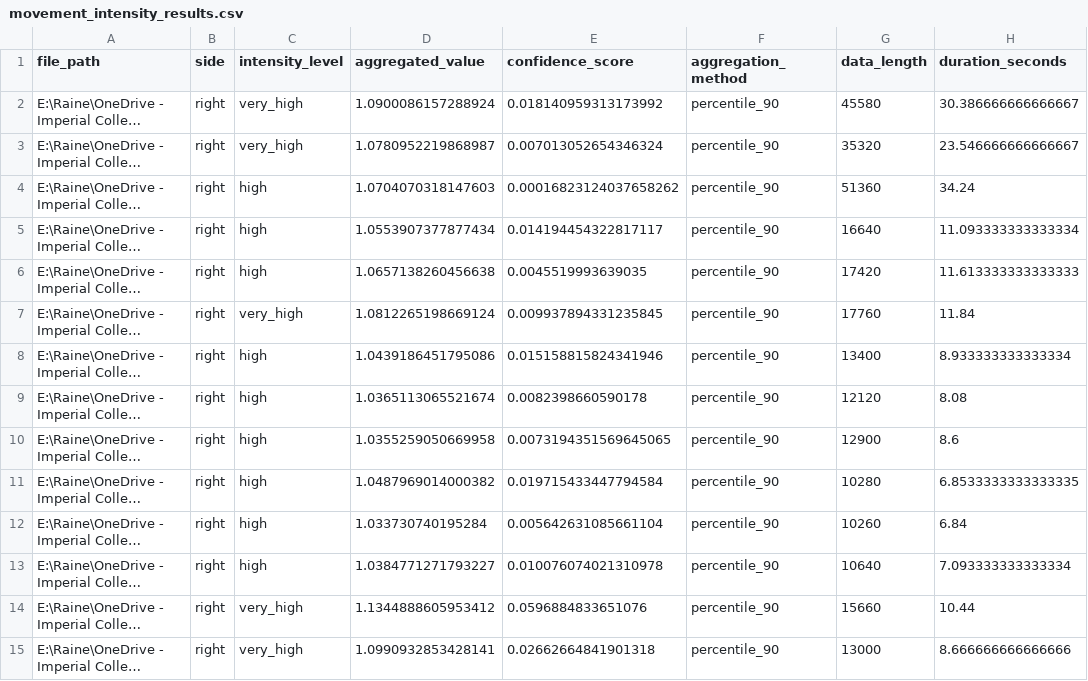
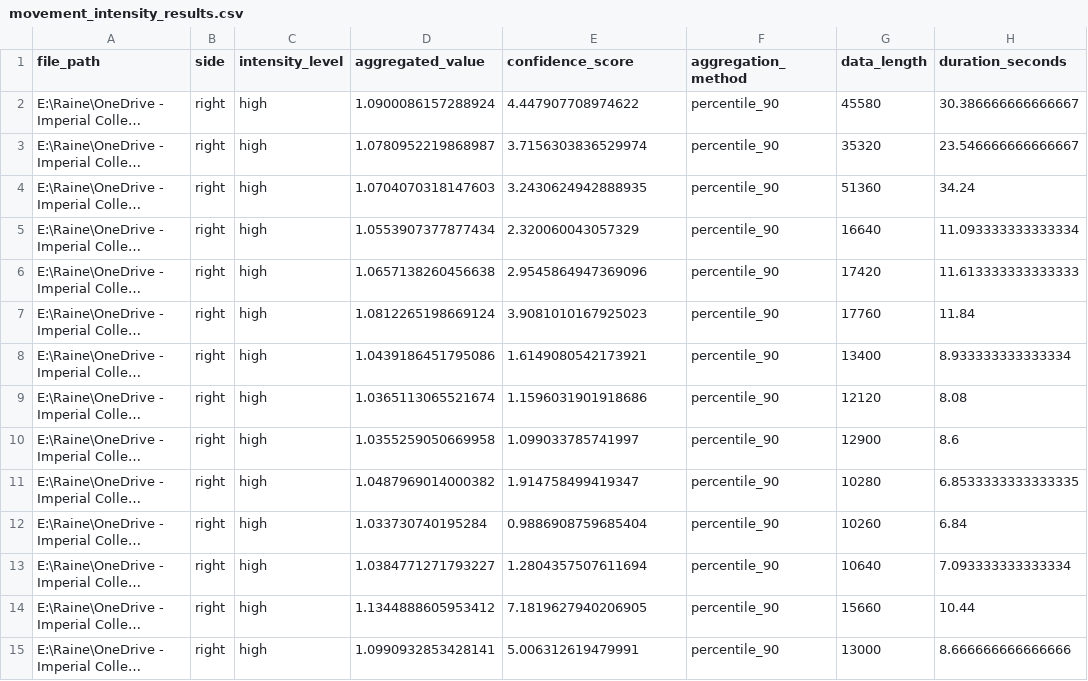
Before and after one commit to ImperialCollegeLondon/MTWO_pipeline, a CSV file: movement_intensity/movement_intensity_results.csv, drawn as a sheet; only a part is shown; long unchanged cells end in …; the diff covers the shown part only; the diff names each change by its address in the sheet, - before the commit and + after, or states it on an @@ line.

```diff
--- a/movement_intensity/movement_intensity_results.csv
+++ b/movement_intensity/movement_intensity_results.csv
-C2:C3 (intensity_level): very_high
+C2:C3 (intensity_level): high
-E2 (confidence_score): 0.018140959313173992
+E2 (confidence_score): 4.447907708974622
-E3 (confidence_score): 0.007013052654346324
+E3 (confidence_score): 3.7156303836529974
-E4 (confidence_score): 0.00016823124037658262
+E4 (confidence_score): 3.2430624942888935
-E5 (confidence_score): 0.014194454322817117
+E5 (confidence_score): 2.320060043057329
-E6 (confidence_score): 0.0045519993639035
+E6 (confidence_score): 2.9545864947369096
-C7 (intensity_level): very_high
+C7 (intensity_level): high
-E7 (confidence_score): 0.009937894331235845
+E7 (confidence_score): 3.9081010167925023
-E8 (confidence_score): 0.015158815824341946
+E8 (confidence_score): 1.6149080542173921
-E9 (confidence_score): 0.0082398660590178
+E9 (confidence_score): 1.1596031901918686
-E10 (confidence_score): 0.0073194351569645065
+E10 (confidence_score): 1.099033785741997
-E11 (confidence_score): 0.019715433447794584
+E11 (confidence_score): 1.914758499419347
-E12 (confidence_score): 0.005642631085661104
+E12 (confidence_score): 0.9886908759685404
-E13 (confidence_score): 0.010076074021310978
+E13 (confidence_score): 1.2804357507611694
-C14:C15 (intensity_level): very_high
+C14:C15 (intensity_level): high
-E14 (confidence_score): 0.0596884833651076
+E14 (confidence_score): 7.1819627940206905
-E15 (confidence_score): 0.02662664841901318
+E15 (confidence_score): 5.006312619479991
```
Also changed, not shown: 43 edited cells elsewhere in this file, 42 other files.
